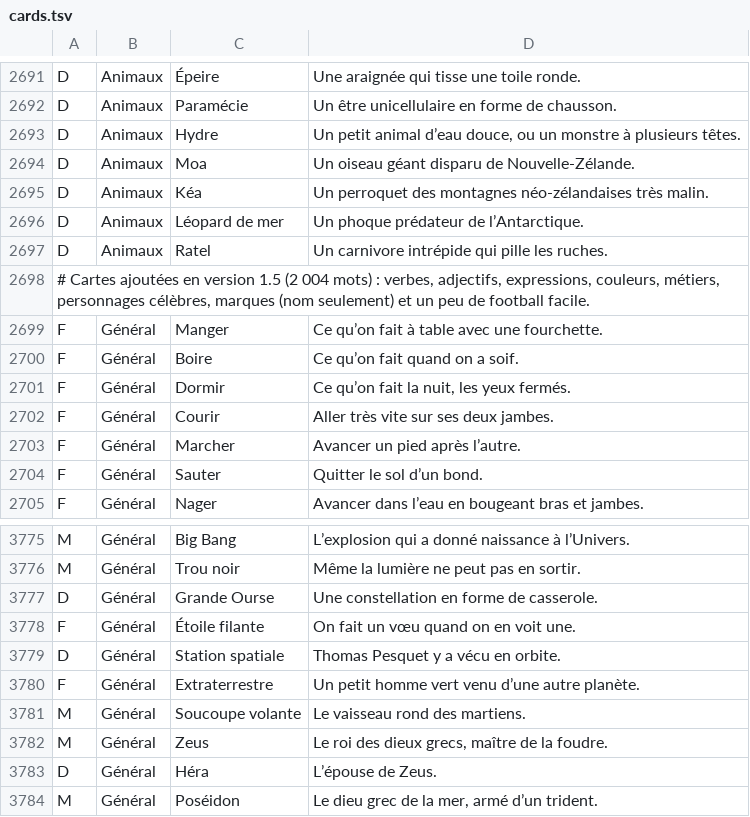
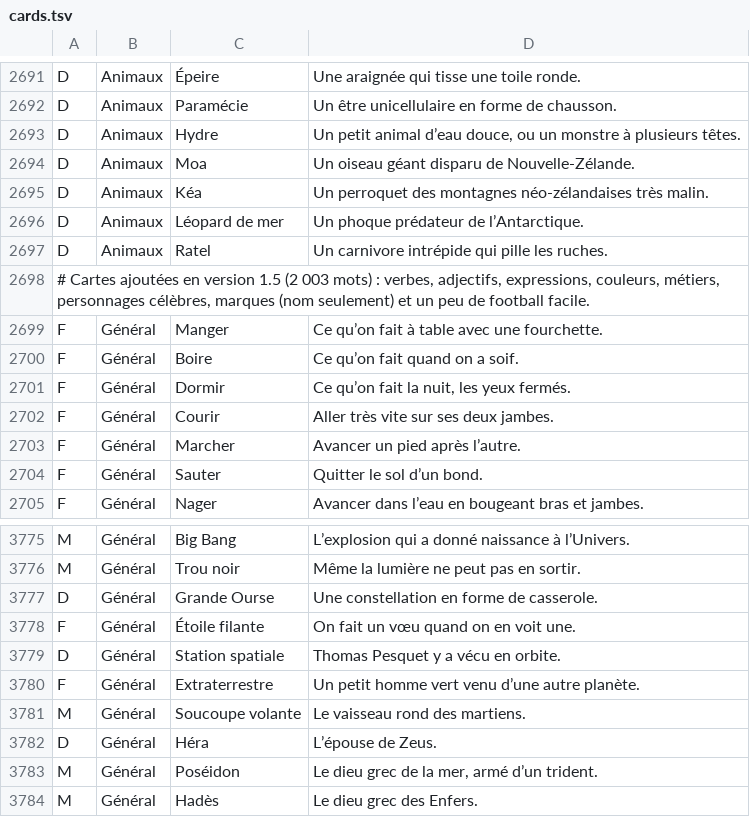
Before and after one commit to yasspoupoutch/CNSNN, a TSV file: Shared/cards.tsv, drawn as a sheet; only a part is shown, gaps mark what is left out; the shorter side is filled out with more unchanged rows.

```diff
--- a/Shared/cards.tsv
+++ b/Shared/cards.tsv
@@ -2697,3 +2697,3 @@ D	Animaux	Léopard de mer	Un phoque prédateur de l’Antarctique.
 D	Animaux	Ratel	Un carnivore intrépide qui pille les ruches.
-# Cartes ajoutées en version 1.5 (2 004 mots) : verbes, adjectifs, expressions, couleurs, métiers, personnages célèbres, marques (nom seulement) et un peu de football facile.
+# Cartes ajoutées en version 1.5 (2 003 mots) : verbes, adjectifs, expressions, couleurs, métiers, personnages célèbres, marques (nom seulement) et un peu de football facile.
 F	Général	Manger	Ce qu’on fait à table avec une fourchette.
@@ -3781,3 +3781,2 @@ F	Général	Extraterrestre	Un petit homme vert venu d’une autre planète.
 M	Général	Soucoupe volante	Le vaisseau rond des martiens.
-M	Général	Zeus	Le roi des dieux grecs, maître de la foudre.
 D	Général	Héra	L’épouse de Zeus.
```
Also changed, not shown: 4 other files.
